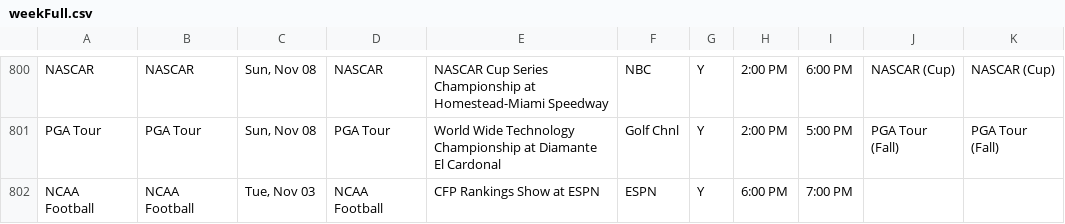
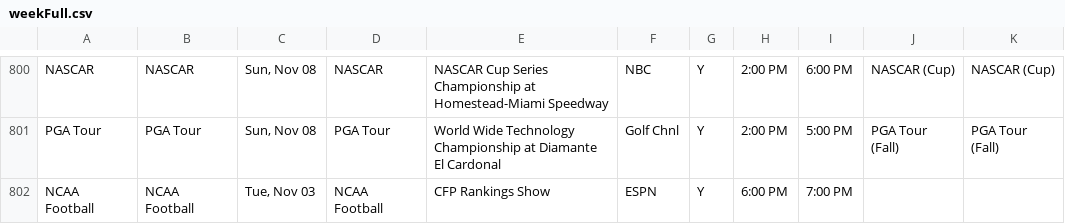
Before and after one commit to matthewkilleen0830/Sports-Viewing-Schedule, a CSV file: currentWeek/weekFull.csv, drawn as a sheet; only a part is shown, gaps mark what is left out.

Commit message:
Add files via upload

```diff
--- a/currentWeek/weekFull.csv
+++ b/currentWeek/weekFull.csv
@@ -801,2 +801,2 @@ NASCAR,NASCAR,"Sun, Nov 08",NASCAR,NASCAR Cup Series Championship at Homestead-M
 PGA Tour,PGA Tour,"Sun, Nov 08",PGA Tour,World Wide Technology Championship at Diamante El Cardonal,Golf Chnl,Y,2:00 PM,5:00 PM,PGA Tour (Fall),PGA Tour (Fall)
-NCAA Football,NCAA Football,"Tue, Nov 03",NCAA Football,CFP Rankings Show at ESPN,ESPN,Y,6:00 PM,7:00 PM,,
+NCAA Football,NCAA Football,"Tue, Nov 03",NCAA Football,CFP Rankings Show,ESPN,Y,6:00 PM,7:00 PM,,
```
